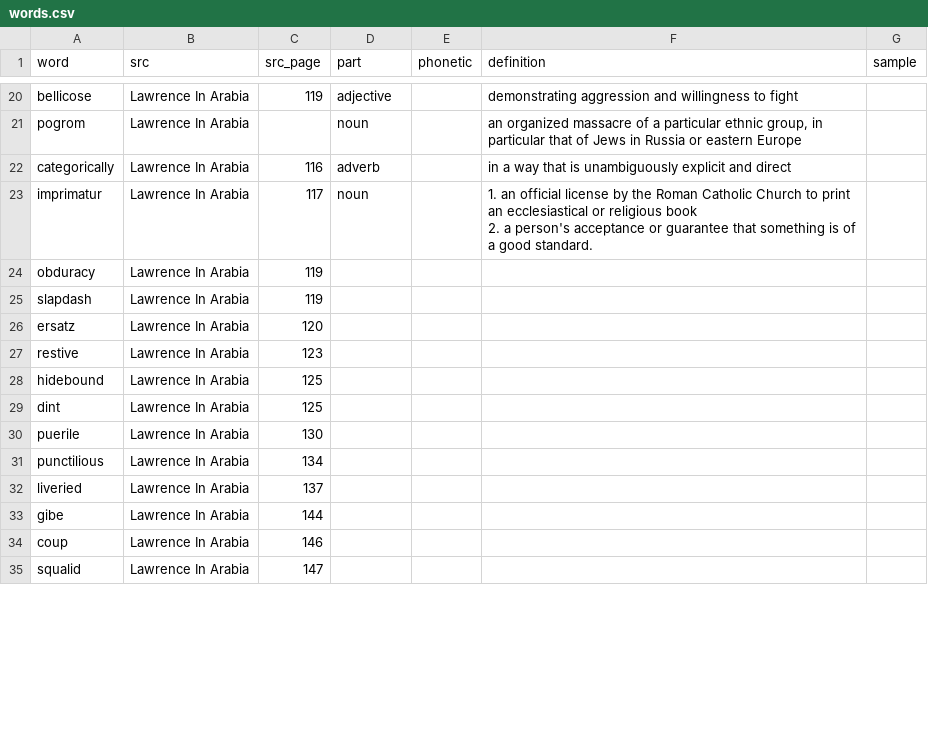
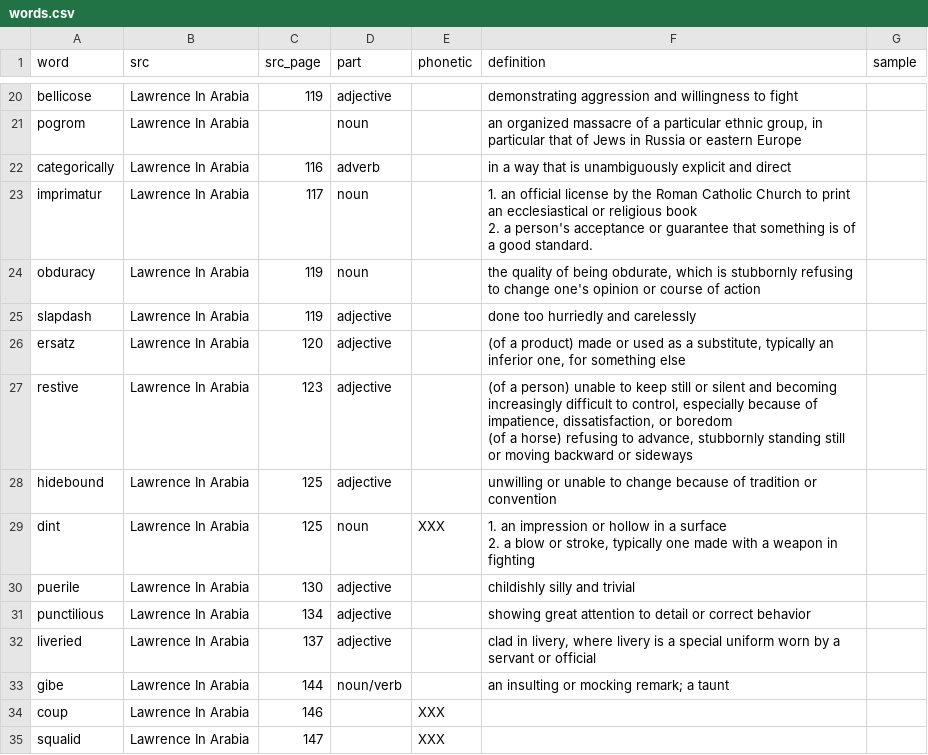
Before and after one commit to iffy/iffy.github.com, a CSV file: _data/words.csv, drawn as a sheet; only a part is shown, gaps mark what is left out; the diff covers the shown part only.

Commit message:
Add some more definitions

```diff
--- a/_data/words.csv
+++ b/_data/words.csv
@@ -25,13 +25,15 @@ imprimatur,Lawrence In Arabia,117,noun,,"1. an official license by the Roman Cat
 2. a person's acceptance or guarantee that something is of a good standard.",
-obduracy,Lawrence In Arabia,119,,,,
-slapdash,Lawrence In Arabia,119,,,,
-ersatz,Lawrence In Arabia,120,,,,
-restive,Lawrence In Arabia,123,,,,
-hidebound,Lawrence In Arabia,125,,,,
-dint,Lawrence In Arabia,125,,,,
-puerile,Lawrence In Arabia,130,,,,
-punctilious,Lawrence In Arabia,134,,,,
-liveried,Lawrence In Arabia,137,,,,
-gibe,Lawrence In Arabia,144,,,,
-coup,Lawrence In Arabia,146,,,,
-squalid,Lawrence In Arabia,147,,,,
+obduracy,Lawrence In Arabia,119,noun,,"the quality of being obdurate, which is stubbornly refusing to change one's opinion or course of action",
+slapdash,Lawrence In Arabia,119,adjective,,done too hurriedly and carelessly,
+ersatz,Lawrence In Arabia,120,adjective,,"(of a product) made or used as a substitute, typically an inferior one, for something else",
+restive,Lawrence In Arabia,123,adjective,,"(of a person) unable to keep still or silent and becoming increasingly difficult to control, especially because of impatience, dissatisfaction, or boredom
+(of a horse) refusing to advance, stubbornly standing still or moving backward or sideways",
+hidebound,Lawrence In Arabia,125,adjective,,unwilling or unable to change because of tradition or convention,
+dint,Lawrence In Arabia,125,noun,XXX,"1. an impression or hollow in a surface
+2. a blow or stroke, typically one made with a weapon in fighting",
+puerile,Lawrence In Arabia,130,adjective,,childishly silly and trivial,
+punctilious,Lawrence In Arabia,134,adjective,,showing great attention to detail or correct behavior,
+liveried,Lawrence In Arabia,137,adjective,,"clad in livery, where livery is a special uniform worn by a servant or official",
+gibe,Lawrence In Arabia,144,noun/verb,,an insulting or mocking remark; a taunt,
+coup,Lawrence In Arabia,146,,XXX,,
+squalid,Lawrence In Arabia,147,,XXX,,
```
Also changed, not shown: 16 edited cells elsewhere in this file.
